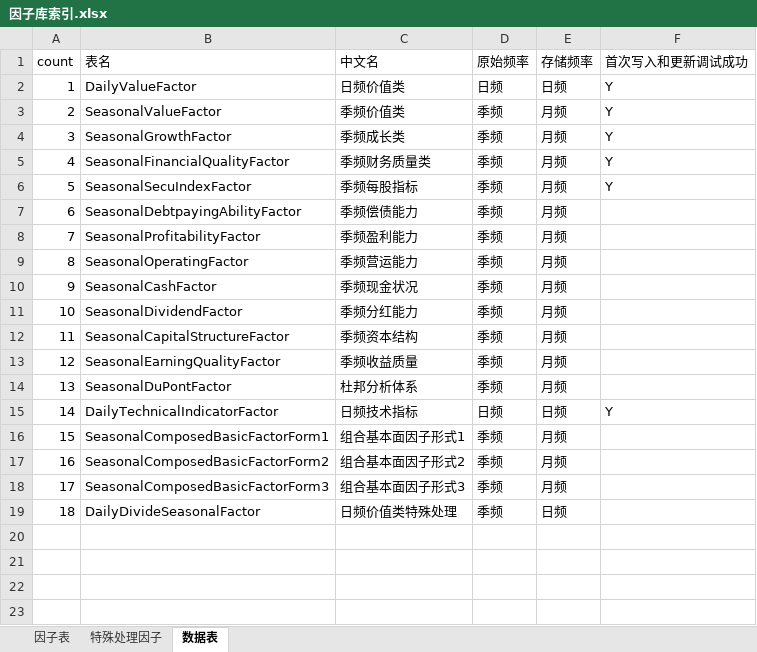
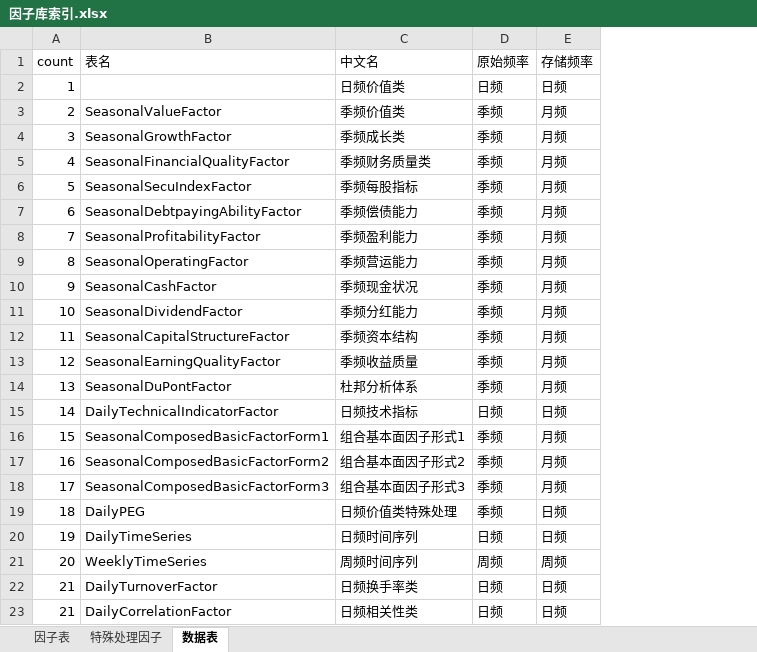
Before and after one commit to MelissaChen15/industrial, an Excel workbook: factors/因子库索引.xlsx, sheet 数据表, drawn as a sheet; values as stored, in another font and other column widths than the file's, no borders; removed rows and columns are numbered as before the commit, all else as after; the diff names each change by its address in the sheet, - before the commit and + after, or states it on an @@ line.

Commit message:
wrote timeseries to db; added new factors to factor_list except financial model factors

```diff
--- a/factors/因子库索引.xlsx (sheet 数据表)
+++ b/factors/因子库索引.xlsx (sheet 数据表)
-column F (首次写入和更新调试成功), rows 2-15: Y | Y | Y | Y | Y |  |  |  |  |  |  |  |  | Y
-B2 (表名): DailyValueFactor
+B2 (表名): (empty)
-B19 (表名): DailyDivideSeasonalFactor
+B19 (表名): DailyPEG
+row 20: 19 | DailyTimeSeries | 日频时间序列 | 日频 | 日频
+row 21: 20 | WeeklyTimeSeries | 周频时间序列 | 周频 | 周频
+row 22: 21 | DailyTurnoverFactor | 日频换手率类 | 日频 | 日频
+row 23: 21 | DailyCorrelationFactor | 日频相关性类 | 日频 | 日频
```
Also changed, not shown: 19 other files.
